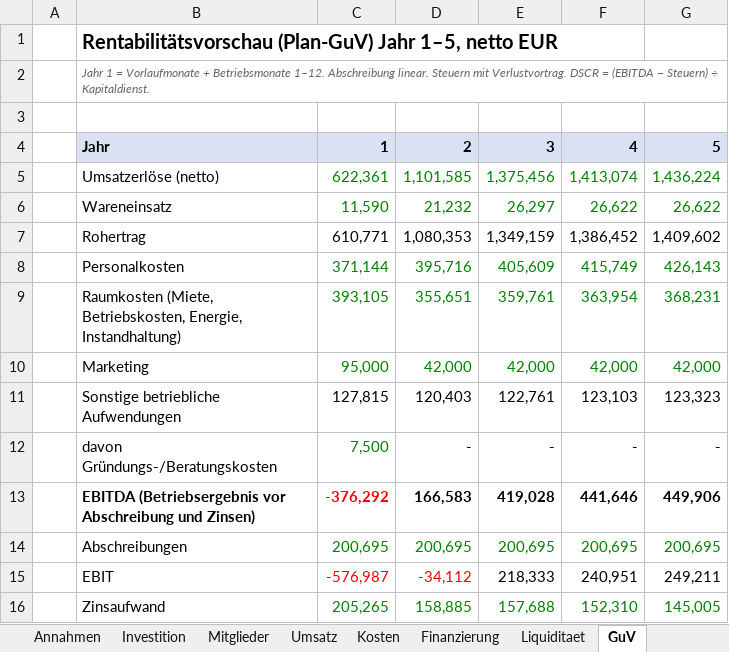
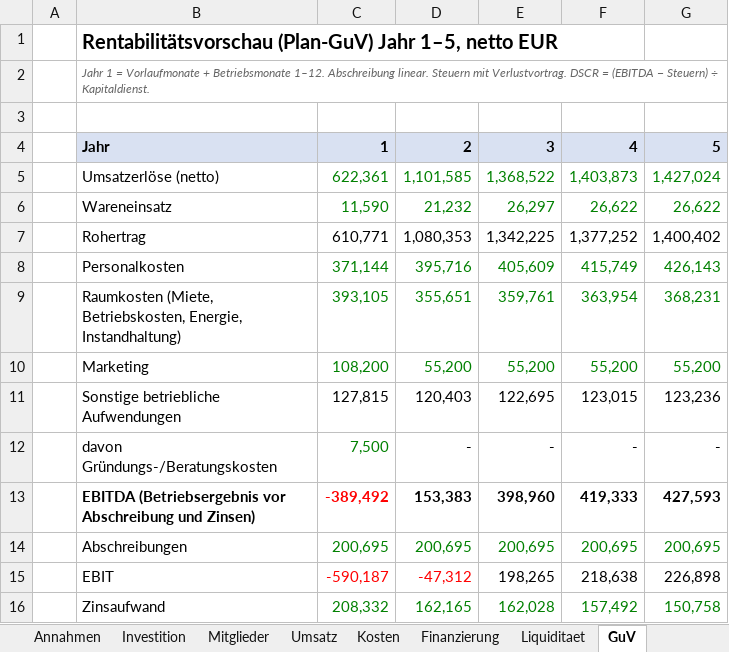
Before and after one commit to JITrap/NextGen-Lernen, an Excel workbook: gym-planner/businessplan/Finanzplan_No1.xlsx, sheet GuV, drawn as a sheet; only a part is shown; values as stored, in another font and other column widths than the file's, no borders; the diff covers the shown part only; the diff names each change by its address in the sheet, - before the commit and + after, or states it on an @@ line.

```diff
--- a/gym-planner/businessplan/Finanzplan_No1.xlsx (sheet GuV)
+++ b/gym-planner/businessplan/Finanzplan_No1.xlsx (sheet GuV)
-E5: 1,375,456
+E5: 1,368,522
-F5: 1,413,074
+F5: 1,403,873
-G5: 1,436,224
+G5: 1,427,024
-E7: 1,349,159
+E7: 1,342,225
-F7: 1,386,452
+F7: 1,377,252
-G7: 1,409,602
+G7: 1,400,402
-C10: 95,000
+C10: 108,200
-D10: 42,000
+D10: 55,200
-E10: 42,000
+E10: 55,200
-F10: 42,000
+F10: 55,200
-G10: 42,000
+G10: 55,200
-E11: 122,761
+E11: 122,695
-F11: 123,103
+F11: 123,015
-G11: 123,323
+G11: 123,236
-C13: -376,292
+C13: -389,492
-D13: 166,583
+D13: 153,383
-E13: 419,028
+E13: 398,960
-F13: 441,646
+F13: 419,333
-G13: 449,906
+G13: 427,593
-C15: -576,987
+C15: -590,187
-D15: -34,112
+D15: -47,312
-E15: 218,333
+E15: 198,265
-F15: 240,951
+F15: 218,638
-G15: 249,211
+G15: 226,898
-C16: 205,265
+C16: 208,332
-D16: 158,885
+D16: 162,165
-E16: 157,688
+E16: 162,028
-F16: 152,310
+F16: 157,492
-G16: 145,005
+G16: 150,758
```
Also changed, not shown: 44 edited cells elsewhere in this sheet, sheet Finanzierung, sheet Liquiditaet, sheet Kosten, sheet Umsatz, sheet Szenarien, sheet Mitglieder, 3 more sheets, formulas that keep their value, 16 other files.
